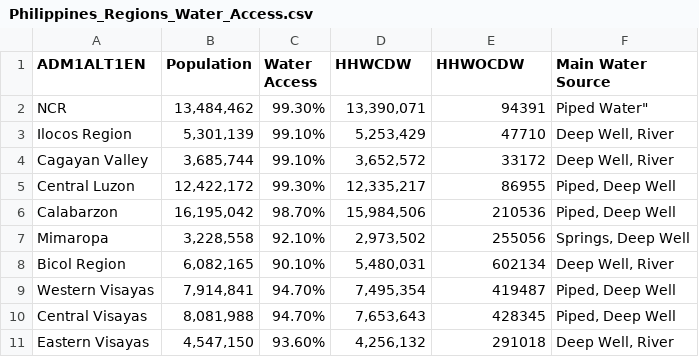
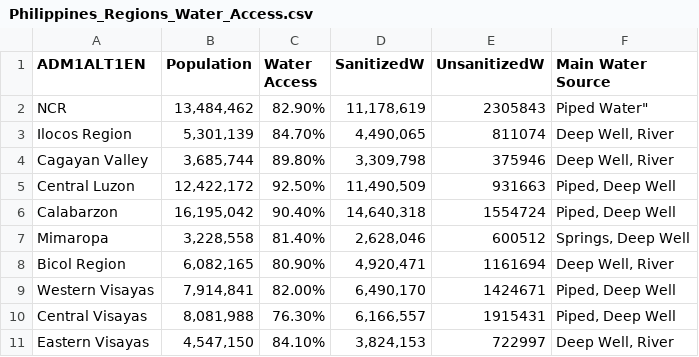
Before and after one commit to pialorraine/project, a CSV file: Philippines_Regions_Water_Access.csv, drawn as a sheet; only a part is shown; the diff covers the shown part only.

Commit message:
Add files via upload

```diff
--- a/Philippines_Regions_Water_Access.csv
+++ b/Philippines_Regions_Water_Access.csv
@@ -1,11 +1,11 @@
-ADM1ALT1EN,Population,Water Access,HHWCDW,HHWOCDW,Main Water Source
-NCR,"13,484,462",99.30%,"13,390,071",94391,Piped Water"
-Ilocos Region,"5,301,139",99.10%,"5,253,429",47710,"Deep Well, River"
-Cagayan Valley,"3,685,744",99.10%,"3,652,572",33172,"Deep Well, River"
-Central Luzon,"12,422,172",99.30%,"12,335,217",86955,"Piped, Deep Well"
-Calabarzon,"16,195,042",98.70%,"15,984,506",210536,"Piped, Deep Well"
-Mimaropa,"3,228,558",92.10%,"2,973,502",255056,"Springs, Deep Well"
-Bicol Region,"6,082,165",90.10%,"5,480,031",602134,"Deep Well, River"
-Western Visayas,"7,914,841",94.70%,"7,495,354",419487,"Piped, Deep Well"
-Central Visayas,"8,081,988",94.70%,"7,653,643",428345,"Piped, Deep Well"
-Eastern Visayas,"4,547,150",93.60%,"4,256,132",291018,"Deep Well, River"
+ADM1ALT1EN,Population,Water Access,SanitizedW,UnsanitizedW,Main Water Source
+NCR,"13,484,462",82.90%,"11,178,619",2305843,"Piped Water"""
+Ilocos Region,"5,301,139",84.70%,"4,490,065",811074,"Deep Well, River"
+Cagayan Valley,"3,685,744",89.80%,"3,309,798",375946,"Deep Well, River"
+Central Luzon,"12,422,172",92.50%,"11,490,509",931663,"Piped, Deep Well"
+Calabarzon,"16,195,042",90.40%,"14,640,318",1554724,"Piped, Deep Well"
+Mimaropa,"3,228,558",81.40%,"2,628,046",600512,"Springs, Deep Well"
+Bicol Region,"6,082,165",80.90%,"4,920,471",1161694,"Deep Well, River"
+Western Visayas,"7,914,841",82.00%,"6,490,170",1424671,"Piped, Deep Well"
+Central Visayas,"8,081,988",76.30%,"6,166,557",1915431,"Piped, Deep Well"
+Eastern Visayas,"4,547,150",84.10%,"3,824,153",722997,"Deep Well, River"
```
Also changed, not shown: 1 added row and 21 edited cells elsewhere in this file.
